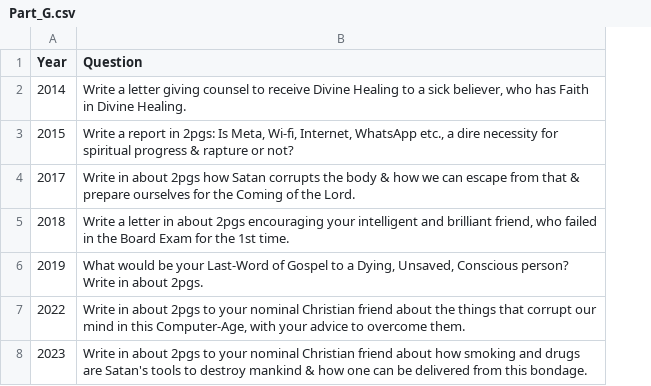
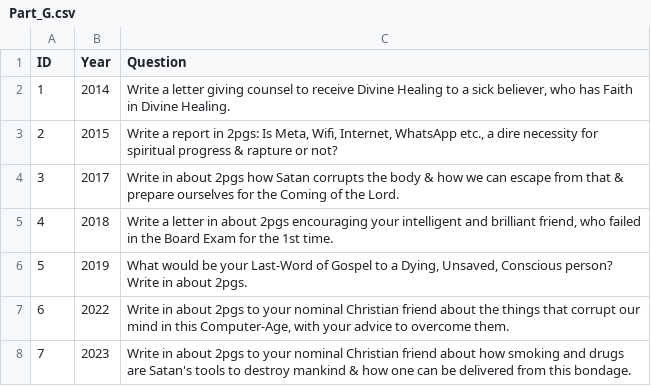
Before and after one commit to joelblr/Gen-Model-Paper, a CSV file: data-sets/Senior 1/Part_G.csv, drawn as a sheet; addresses are those after the commit; the diff names each change by its address in the sheet, - before the commit and + after, or states it on an @@ line.

```diff
--- a/data-sets/Senior 1/Part_G.csv
+++ b/data-sets/Senior 1/Part_G.csv
+column A (ID), rows 2-8: 1 | 2 | 3 | 4 | 5 | 6 | 7
-C3 (Question): …Is Meta, Wi-fi, Internet, WhatsApp…
+C3 (Question): …Is Meta, Wifi, Internet, WhatsApp…
```
Also changed, not shown: data-sets/Senior 1/Part_A.csv, data-sets/Senior 1/Part_C.csv, 3 other files.
